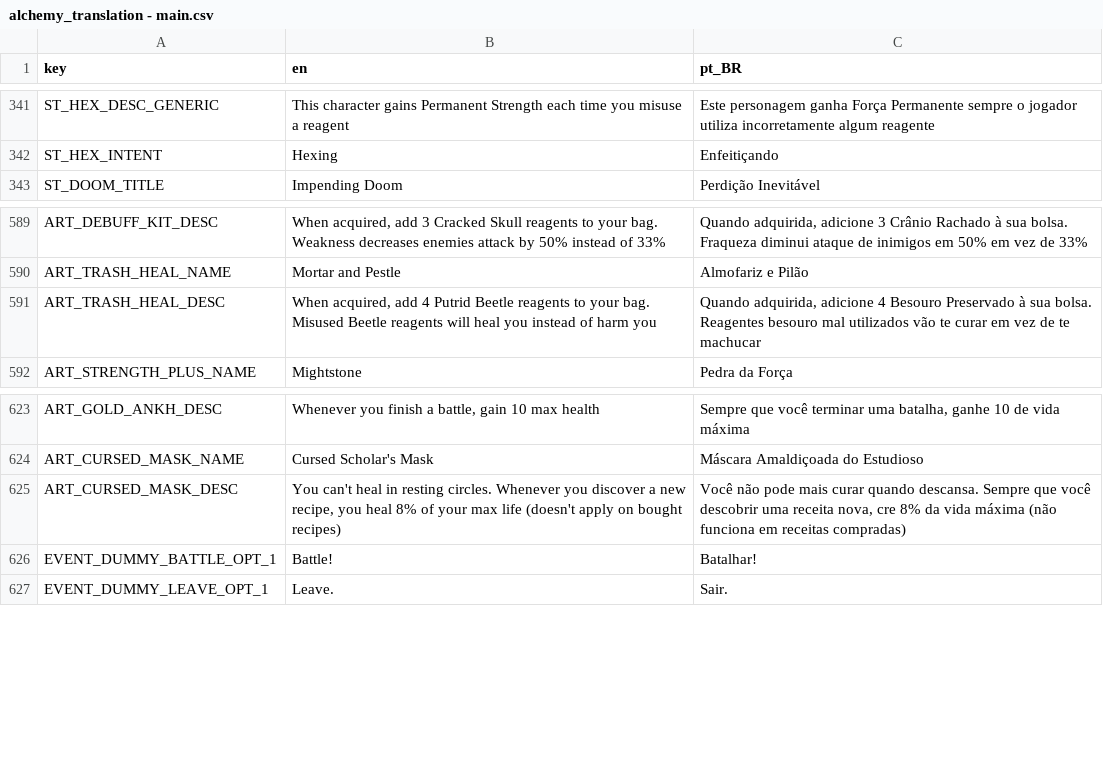
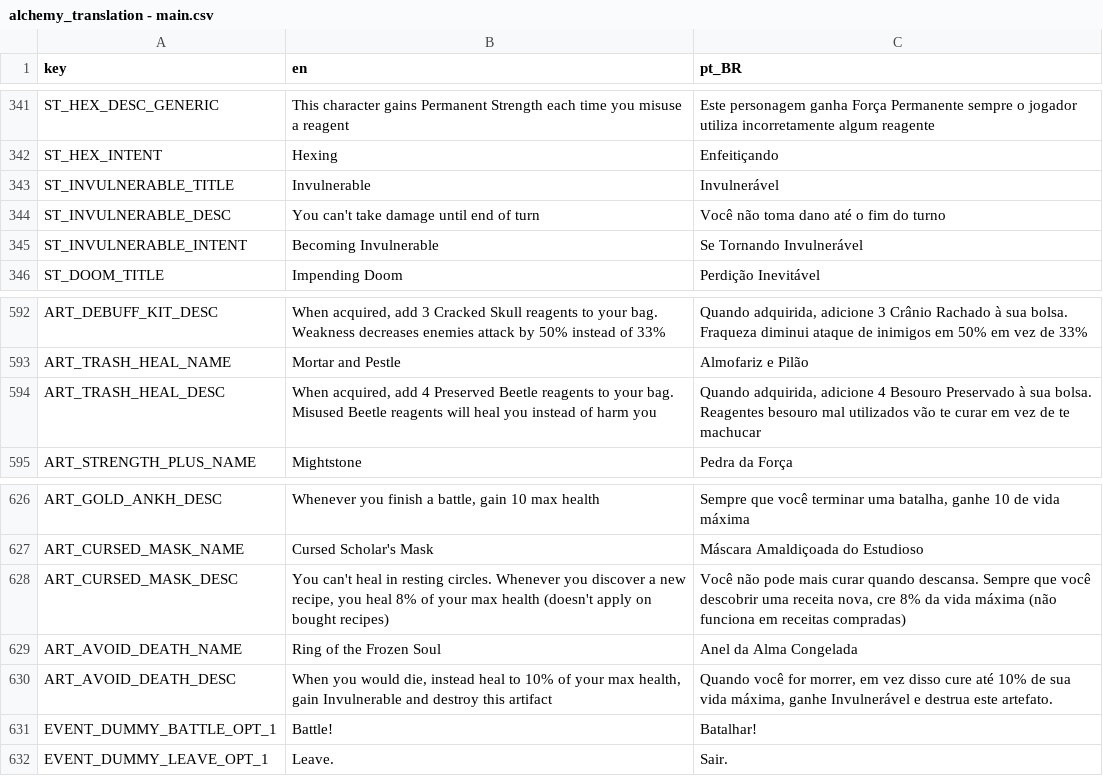
Before and after one commit to Space-Paca/alchemy-game, a CSV file: project/assets/translation/alchemy_translation - main.csv, drawn as a sheet; only a part is shown, gaps mark what is left out.

Commit message:
New artifact: Ring of Frozen Soul + new status Invulnerable
Assets still missing

```diff
--- a/project/assets/translation/alchemy_translation - main.csv
+++ b/project/assets/translation/alchemy_translation - main.csv
@@ -374,2 +374,5 @@ ST_HEX_DESC_GENERIC,This character gains Permanent Strength each time you misuse
 ST_HEX_INTENT,Hexing,Enfeitiçando
+ST_INVULNERABLE_TITLE,Invulnerable,Invulnerável
+ST_INVULNERABLE_DESC,You can't take damage until end of turn,Você não toma dano até o fim do turno
+ST_INVULNERABLE_INTENT,Becoming Invulnerable,Se Tornando Invulnerável
 ST_DOOM_TITLE,Impending Doom,Perdição Inevitável
@@ -622,3 +625,3 @@ ART_DEBUFF_KIT_DESC,"When acquired, add 3 Cracked Skull reagents to your bag. We
 ART_TRASH_HEAL_NAME,Mortar and Pestle,Almofariz e Pilão
-ART_TRASH_HEAL_DESC,"When acquired, add 4 Putrid Beetle reagents to your bag. Misused Beetle reagents will heal you instead of harm you","Quando adquirida, adicione 4 Besouro Preservado à sua bolsa. Reagentes besouro mal utilizados vão te curar em vez de te machucar"
+ART_TRASH_HEAL_DESC,"When acquired, add 4 Preserved Beetle reagents to your bag. Misused Beetle reagents will heal you instead of harm you","Quando adquirida, adicione 4 Besouro Preservado à sua bolsa. Reagentes besouro mal utilizados vão te curar em vez de te machucar"
 ART_STRENGTH_PLUS_NAME,Mightstone,Pedra da Força
@@ -656,3 +659,5 @@ ART_GOLD_ANKH_DESC,"Whenever you finish a battle, gain 10 max health","Sempre qu
 ART_CURSED_MASK_NAME,Cursed Scholar's Mask,Máscara Amaldiçoada do Estudioso
-ART_CURSED_MASK_DESC,"You can't heal in resting circles. Whenever you discover a new recipe, you heal 8% of your max life (doesn't apply on bought recipes)","Você não pode mais curar quando descansa. Sempre que você descobrir uma receita nova, cre 8% da vida máxima (não funciona em receitas compradas)"
+ART_CURSED_MASK_DESC,"You can't heal in resting circles. Whenever you discover a new recipe, you heal 8% of your max health (doesn't apply on bought recipes)","Você não pode mais curar quando descansa. Sempre que você descobrir uma receita nova, cre 8% da vida máxima (não funciona em receitas compradas)"
+ART_AVOID_DEATH_NAME,Ring of the Frozen Soul,Anel da Alma Congelada
+ART_AVOID_DEATH_DESC,"When you would die, instead heal to 10% of your max health, gain Invulnerable and destroy this artifact","Quando você for morrer, em vez disso cure até 10% de sua vida máxima, ganhe Invulnerável e destrua este artefato."
 EVENT_DUMMY_BATTLE_OPT_1,Battle!,Batalhar!
```
Also changed, not shown: 13 other files.
